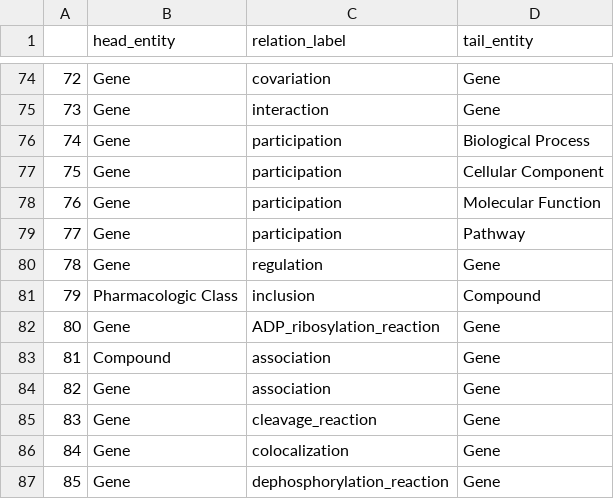
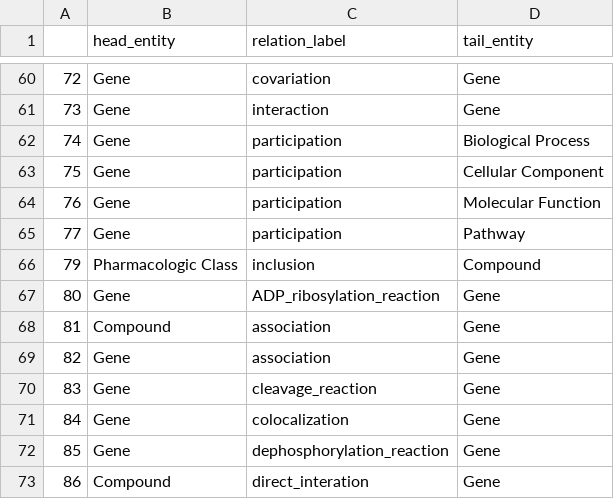
Before and after one commit to Ale9806/SIMPLLM, a CSV file: triplets.csv, drawn as a sheet; only a part is shown, gaps mark what is left out; the shorter side is filled out with more unchanged rows; the diff covers the shown part only.

```diff
--- a/triplets.csv
+++ b/triplets.csv
@@ -79,3 +65,2 @@
 77,Gene,participation,Pathway
-78,Gene,regulation,Gene
 79,Pharmacologic Class,inclusion,Compound
```
Also changed, not shown: 20 removed rows elsewhere in this file, 1 other file.
